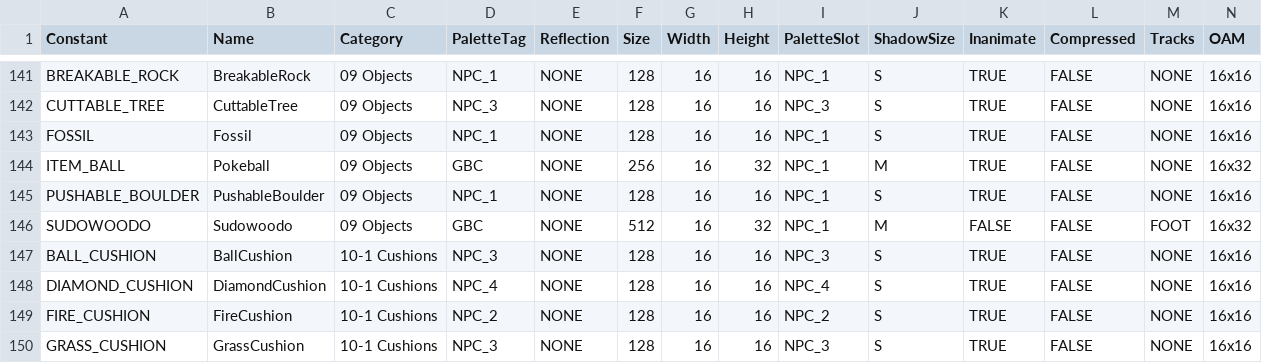
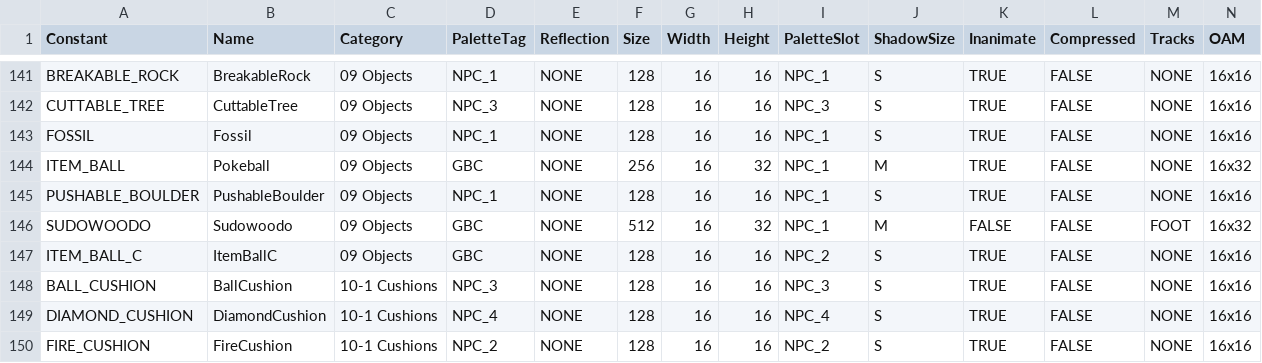
Before and after one commit to lwelyk/pokeemerald-expansion, a CSV file: tools/sprite_setup/object_events.csv, drawn as a sheet; only a part is shown, gaps mark what is left out; the shorter side is filled out with more unchanged rows; rows hold the shown columns only; the diff names each change by its address in the sheet, - before the commit and + after, or states it on an @@ line.

Commit message:
fix item balls

```diff
--- a/tools/sprite_setup/object_events.csv
+++ b/tools/sprite_setup/object_events.csv
+row 147: ITEM_BALL_C | ItemBallC | 09 Objects | GBC | NONE | 128 | 16 | 16 | NPC_2 | S | TRUE | FALSE | NONE | 16x16
```
Also changed, not shown: tools/sprite_setup/sprites.csv, 7 other files.
